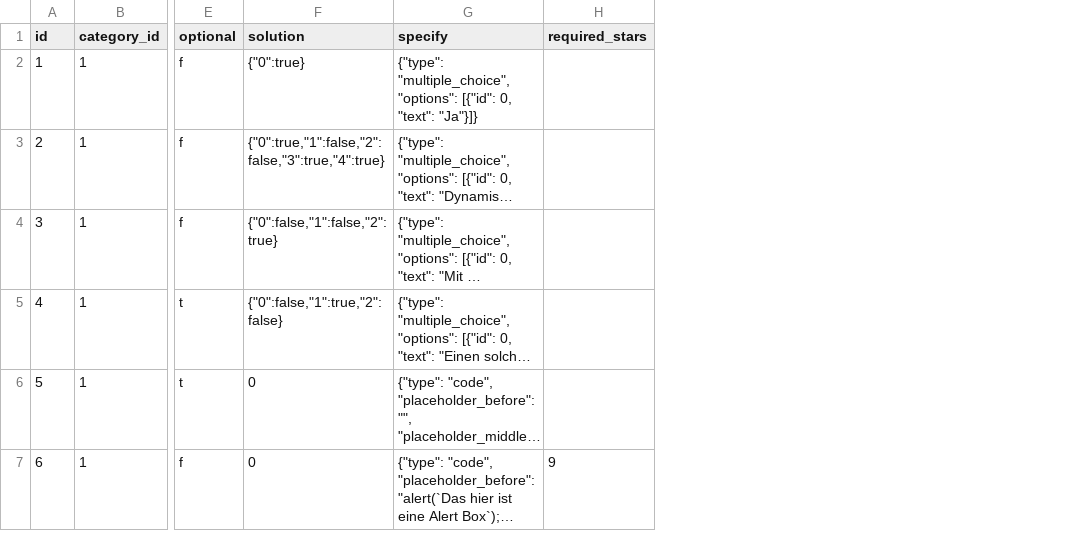
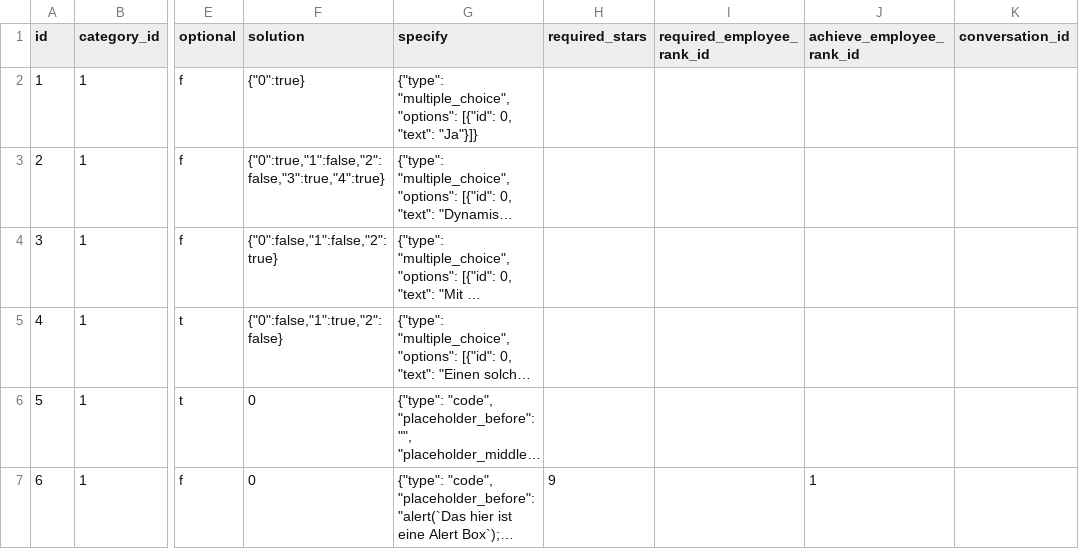
Before and after one commit to foeliks/bachelor, a CSV file: database/import/tasks.csv, drawn as a sheet; only a part is shown, gaps mark what is left out; long unchanged cells end in …; the diff names each change by its address in the sheet, - before the commit and + after, or states it on an @@ line.

```diff
--- a/database/import/tasks.csv
+++ b/database/import/tasks.csv
+column I (required_employee_rank_id), empty
+column J (achieve_employee_rank_id), row 7: 1
+column K (conversation_id), empty
```
Also changed, not shown: database/import/auth_user.csv, database/import/knowledge.csv, 17 other files.
